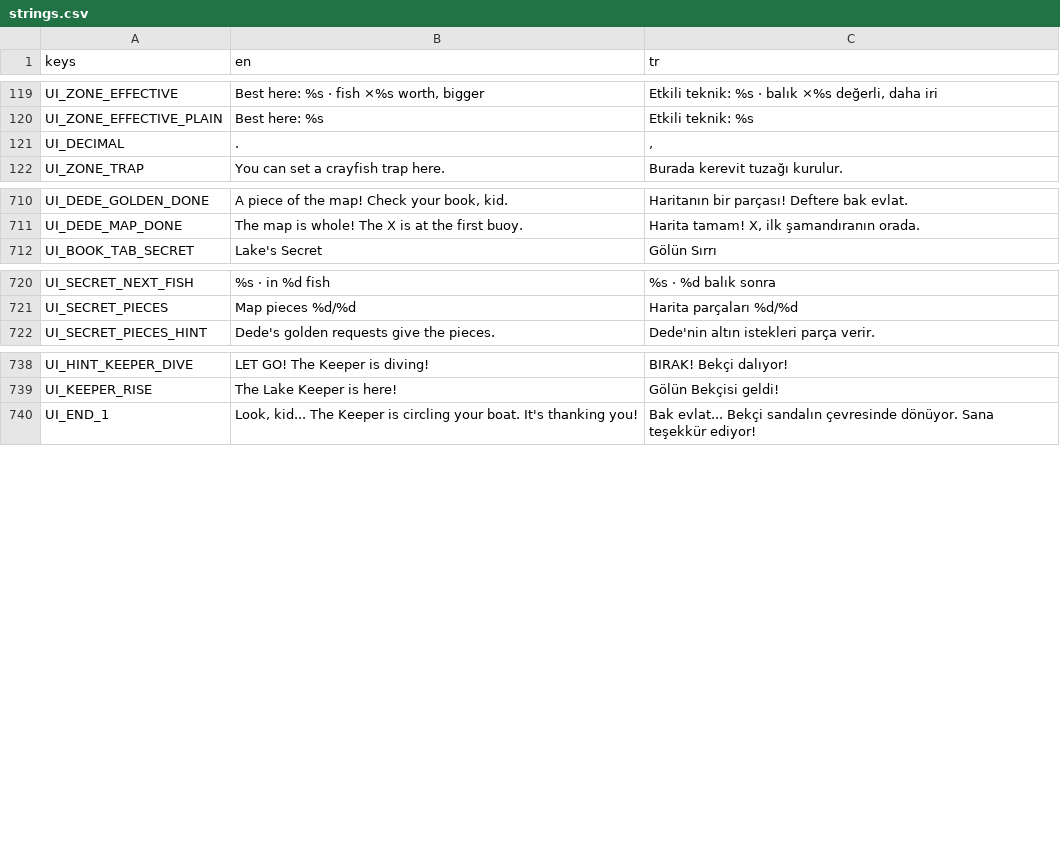
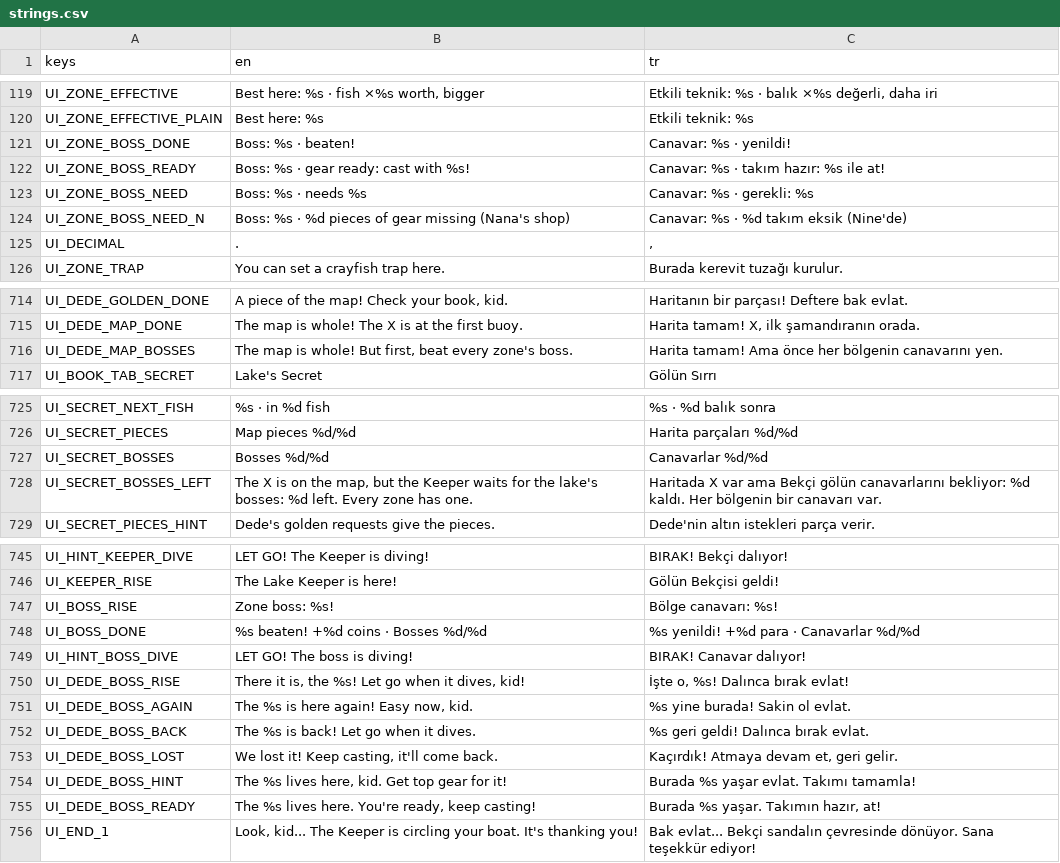
Before and after one commit to ErsinAydogmuss/game1, a CSV file: localization/strings.csv, drawn as a sheet; only a part is shown, gaps mark what is left out; the diff covers the shown part only; the diff names each change by its address in the sheet, - before the commit and + after, or states it on an @@ line.

```diff
--- a/localization/strings.csv
+++ b/localization/strings.csv
+row 121: UI_ZONE_BOSS_DONE | Boss: %s · beaten! | Canavar: %s · yenildi!
+row 122: UI_ZONE_BOSS_READY | Boss: %s · gear ready: cast with %s! | Canavar: %s · takım hazır: %s ile at!
+row 123: UI_ZONE_BOSS_NEED | Boss: %s · needs %s | Canavar: %s · gerekli: %s
+row 124: UI_ZONE_BOSS_NEED_N | Boss: %s · %d pieces of gear missing (Nana's shop) | Canavar: %s · %d takım eksik (Nine'de)
+row 716: UI_DEDE_MAP_BOSSES | The map is whole! But first, beat every zone's boss. | Harita tamam! Ama önce her bölgenin canavarını yen.
+row 727: UI_SECRET_BOSSES | Bosses %d/%d | Canavarlar %d/%d
+row 728: UI_SECRET_BOSSES_LEFT | The X is on the map, but the Keeper waits for the lake's bosses: %d left. Every zone has one. | Haritada X var ama Bekçi gölün canavarlarını bekliyor: %d kaldı. Her bölgenin bir canavarı var.
+row 747: UI_BOSS_RISE | Zone boss: %s! | Bölge canavarı: %s!
+row 748: UI_BOSS_DONE | %s beaten! +%d coins · Bosses %d/%d | %s yenildi! +%d para · Canavarlar %d/%d
+row 749: UI_HINT_BOSS_DIVE | LET GO! The boss is diving! | BIRAK! Canavar dalıyor!
+row 750: UI_DEDE_BOSS_RISE | There it is, the %s! Let go when it dives, kid! | İşte o, %s! Dalınca bırak evlat!
+row 751: UI_DEDE_BOSS_AGAIN | The %s is here again! Easy now, kid. | %s yine burada! Sakin ol evlat.
+row 752: UI_DEDE_BOSS_BACK | The %s is back! Let go when it dives. | %s geri geldi! Dalınca bırak evlat.
+row 753: UI_DEDE_BOSS_LOST | We lost it! Keep casting, it'll come back. | Kaçırdık! Atmaya devam et, geri gelir.
+row 754: UI_DEDE_BOSS_HINT | The %s lives here, kid. Get top gear for it! | Burada %s yaşar evlat. Takımı tamamla!
+row 755: UI_DEDE_BOSS_READY | The %s lives here. You're ready, keep casting! | Burada %s yaşar. Takımın hazır, at!
```
Also changed, not shown: 4 edited cells elsewhere in this file, 22 other files.
